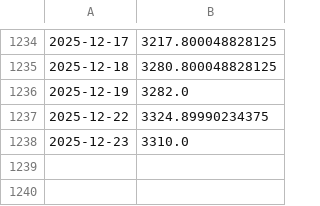
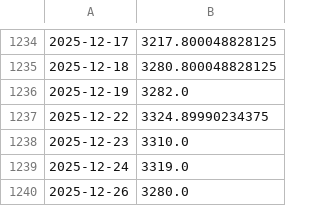
Before and after one commit to Choco-10/Stockify, a CSV file: server/data/TCS.NS.csv, drawn as a sheet; only a part is shown, gaps mark what is left out; the diff names each change by its address in the sheet, - before the commit and + after, or states it on an @@ line.

```diff
--- a/server/data/TCS.NS.csv
+++ b/server/data/TCS.NS.csv
+row 1239: 2025-12-24 | 3319.0
+row 1240: 2025-12-26 | 3280.0
```
Also changed, not shown: server/data/AAPL.csv, server/data/GOOG.csv, 13 other files.
